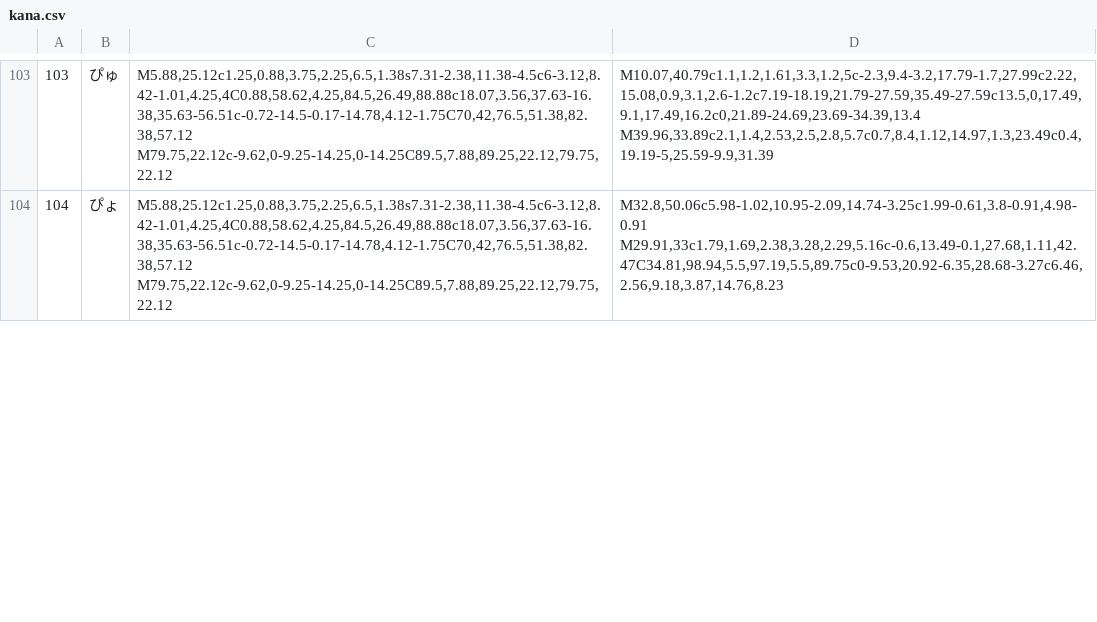
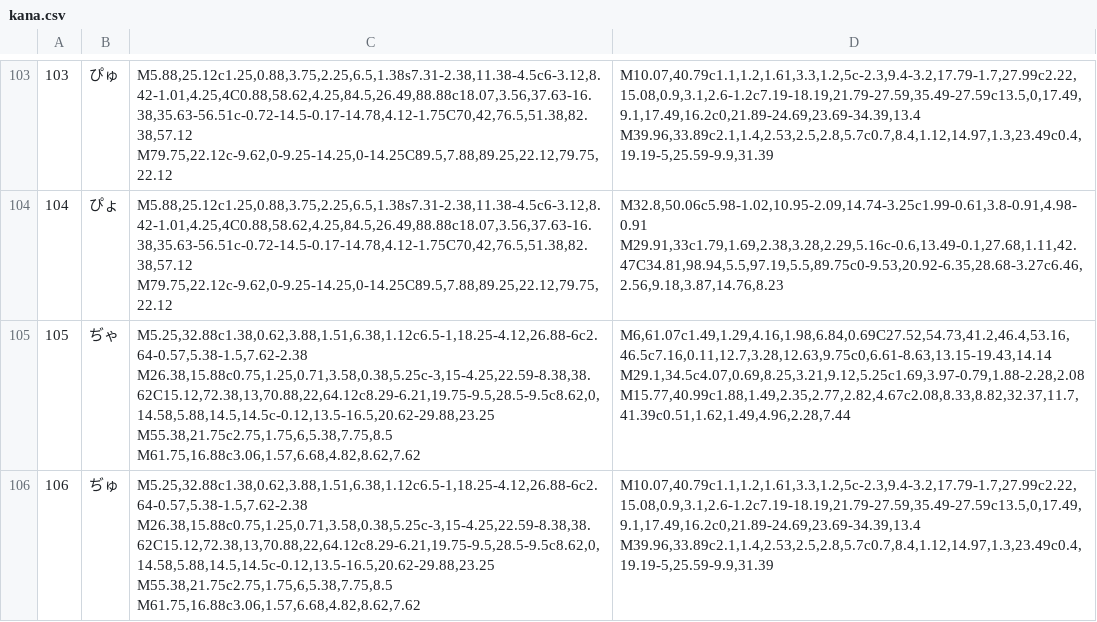
Before and after one commit to dedyk/JaponskiPomocnik, a CSV file: db/kana.csv, drawn as a sheet; only a part is shown, gaps mark what is left out; ↵ is a line break in a cell; the diff covers the shown part only; the diff names each change by its address in the sheet, - before the commit and + after, or states it on an @@ line.

Commit message:
Release 360: Nowy slownik, poprawa literowki, poprawka w tablicy kana

```diff
--- a/db/kana.csv
+++ b/db/kana.csv
+row 105: 105 | ぢゃ | M5.25,32.88c1.38,0.62,3.88,1.51,6.38,1.12c6.5-1,18.25-4.12,26.88-6c2.64-0.57,5.38-1.5,7.62-2.38 ↵ M26.38,15.88c0.75,1.25,0.71,3.58,0.38,5.25c-3,15-4.25,22.59-8.38,38.62C15.12,72.38,13,70.88,22,64.12c8.29-6.21,19.75-9.5,28.5-9.5c8.62,0,14.58,5.88,14.5,14.5c-0.12,13.5-16.5,20.62-29.88,23.25 ↵ M55.38,21.75c2.75,1.75,6,5.38,7.75,8.5 ↵ M61.75,16.88c3.06,1.57,6.68,4.82,8.62,7.62 | M6,61.07c1.49,1.29,4.16,1.98,6.84,0.69C27.52,54.73,41.2,46.4,53.16,46.5c7.16,0.11,12.7,3.28,12.63,9.75c0,6.61-8.63,13.15-19.43,14.14 ↵ M29.1,34.5c4.07,0.69,8.25,3.21,9.12,5.25c1.69,3.97-0.79,1.88-2.28,2.08 ↵ M15.77,40.99c1.88,1.49,2.35,2.77,2.82,4.67c2.08,8.33,8.82,32.37,11.7,41.39c0.51,1.62,1.49,4.96,2.28,7.44
+row 106: 106 | ぢゅ | M5.25,32.88c1.38,0.62,3.88,1.51,6.38,1.12c6.5-1,18.25-4.12,26.88-6c2.64-0.57,5.38-1.5,7.62-2.38 ↵ M26.38,15.88c0.75,1.25,0.71,3.58,0.38,5.25c-3,15-4.25,22.59-8.38,38.62C15.12,72.38,13,70.88,22,64.12c8.29-6.21,19.75-9.5,28.5-9.5c8.62,0,14.58,5.88,14.5,14.5c-0.12,13.5-16.5,20.62-29.88,23.25 ↵ M55.38,21.75c2.75,1.75,6,5.38,7.75,8.5 ↵ M61.75,16.88c3.06,1.57,6.68,4.82,8.62,7.62 | M10.07,40.79c1.1,1.2,1.61,3.3,1.2,5c-2.3,9.4-3.2,17.79-1.7,27.99c2.22,15.08,0.9,3.1,2.6-1.2c7.19-18.19,21.79-27.59,35.49-27.59c13.5,0,17.49,9.1,17.49,16.2c0,21.89-24.69,23.69-34.39,13.4 ↵ M39.96,33.89c2.1,1.4,2.53,2.5,2.8,5.7c0.7,8.4,1.12,14.97,1.3,23.49c0.4,19.19-5,25.59-9.9,31.39
```
Also changed, not shown: 3 added rows and row numbers in column A elsewhere in this file, 8 other files.
